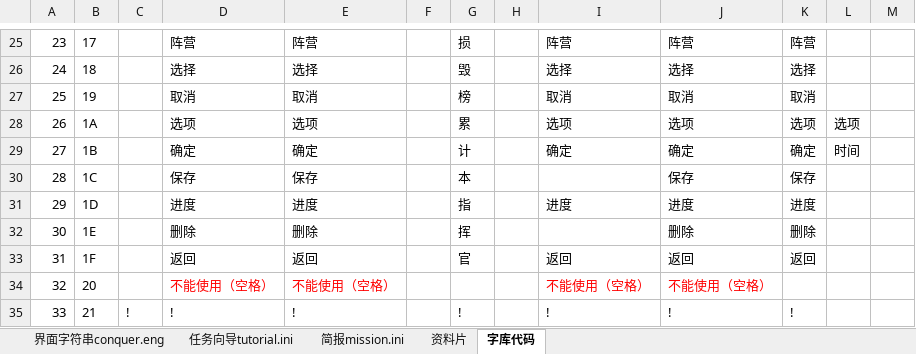
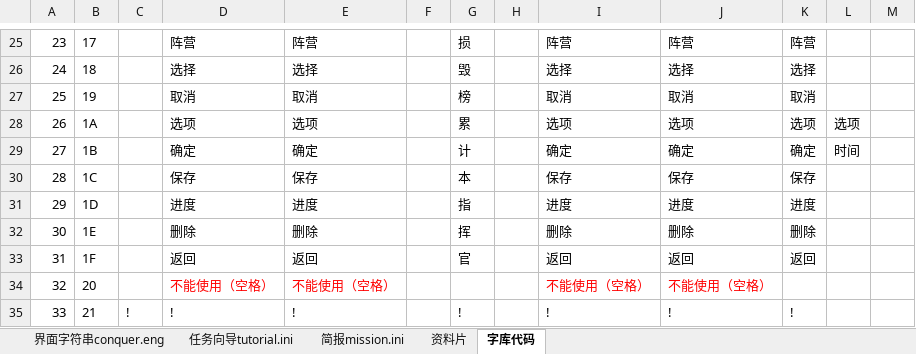
Before and after one commit to yjfyy/cc, an Excel workbook: ra1/ra1字符串表.xlsx, sheet 字库代码, drawn as a sheet; only a part is shown, gaps mark what is left out; values as stored, in another font and other column widths than the file's, no borders; charts and pictures not drawn; the diff names each change by its address in the sheet, - before the commit and + after, or states it on an @@ line.

Commit message:
1.50

```diff
--- a/ra1/ra1字符串表.xlsx (sheet 字库代码)
+++ b/ra1/ra1字符串表.xlsx (sheet 字库代码)
-I30: (empty)
+I30: 保存
-I32: (empty)
+I32: 删除
```
